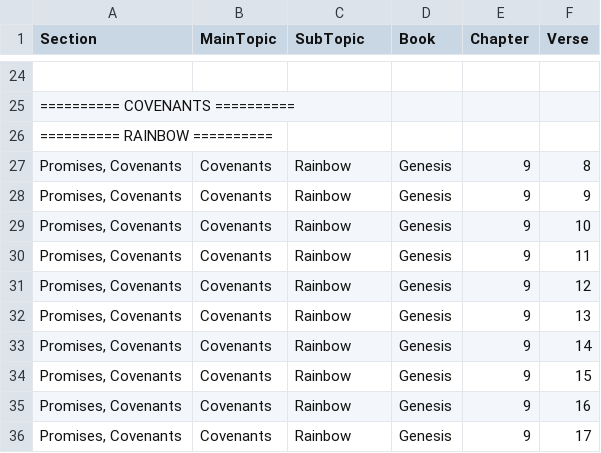
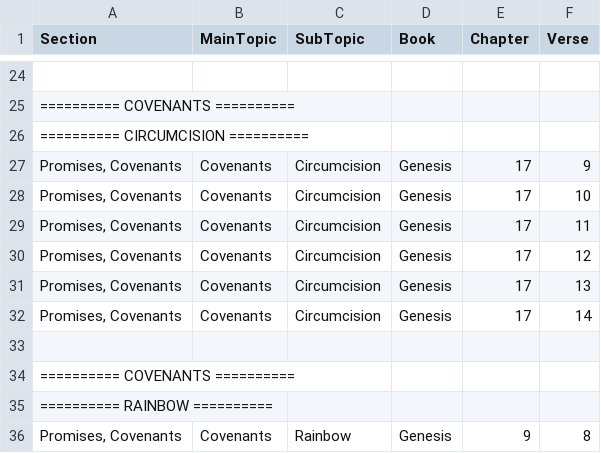
Before and after one commit to Twiggins12/BibleBlossoms, a CSV file: data/sections/section10_Promises.csv, drawn as a sheet; only a part is shown, gaps mark what is left out; the shorter side is filled out with more unchanged rows; the diff names each change by its address in the sheet, - before the commit and + after, or states it on an @@ line.

Commit message:
Update section10_Promises.csv

```diff
--- a/data/sections/section10_Promises.csv
+++ b/data/sections/section10_Promises.csv
+row 26: ========== CIRCUMCISION ==========
+row 27: Promises, Covenants | Covenants | Circumcision | Genesis | 17 | 9
+row 28: Promises, Covenants | Covenants | Circumcision | Genesis | 17 | 10
+row 29: Promises, Covenants | Covenants | Circumcision | Genesis | 17 | 11
+row 30: Promises, Covenants | Covenants | Circumcision | Genesis | 17 | 12
+row 31: Promises, Covenants | Covenants | Circumcision | Genesis | 17 | 13
+row 32: Promises, Covenants | Covenants | Circumcision | Genesis | 17 | 14
+row 33: (empty)
+row 34: ========== COVENANTS ==========
```
